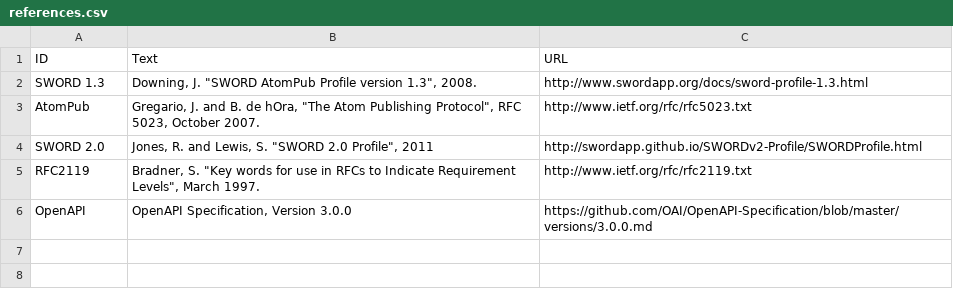
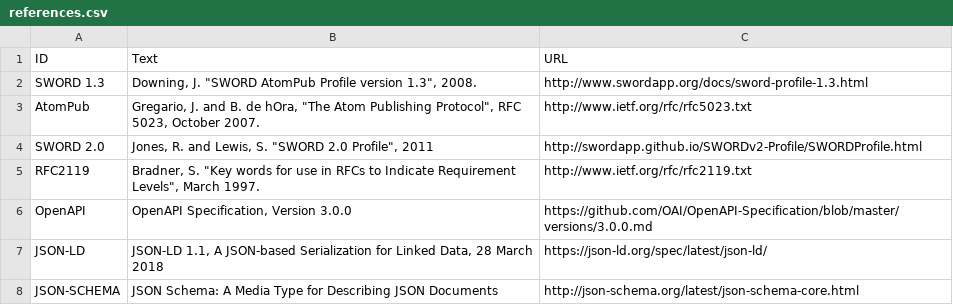
Before and after one commit to swordapp/swordv3, a CSV file: src/tables/references.csv, drawn as a sheet.

Commit message:
first pass at defining a json schema for the service document, as well as breaking out the json-ld to its own context file.  Add first documents section, covering service document

```diff
--- a/src/tables/references.csv
+++ b/src/tables/references.csv
@@ -6 +6,3 @@ RFC2119,"Bradner, S. ""Key words for use in RFCs to Indicate Requirement Levels"
 OpenAPI,"OpenAPI Specification, Version 3.0.0",https://github.com/OAI/OpenAPI-Specification/blob/master/versions/3.0.0.md
+JSON-LD,"JSON-LD 1.1, A JSON-based Serialization for Linked Data, 28 March 2018",https://json-ld.org/spec/latest/json-ld/
+JSON-SCHEMA,JSON Schema: A Media Type for Describing JSON Documents,http://json-schema.org/latest/json-schema-core.html
```
Also changed, not shown: 10 other files.
